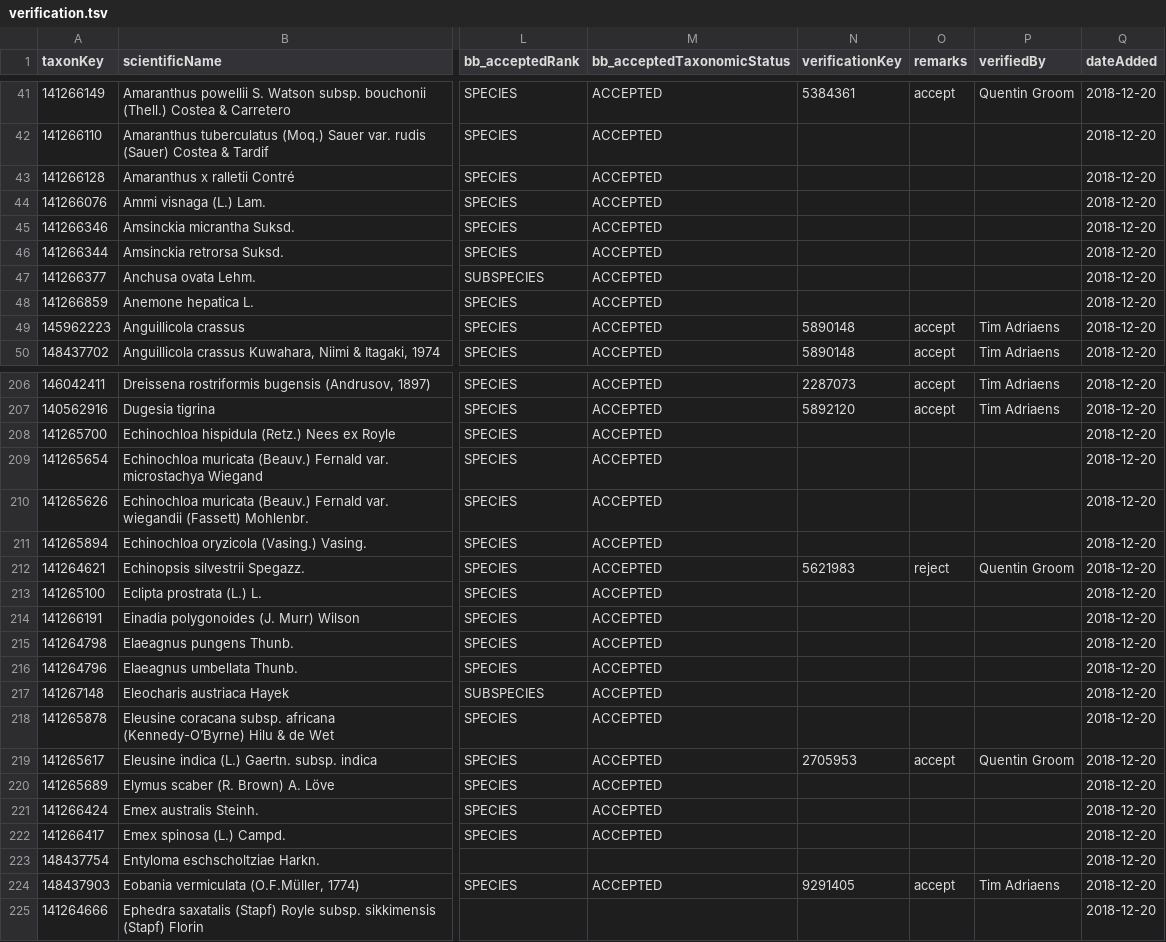
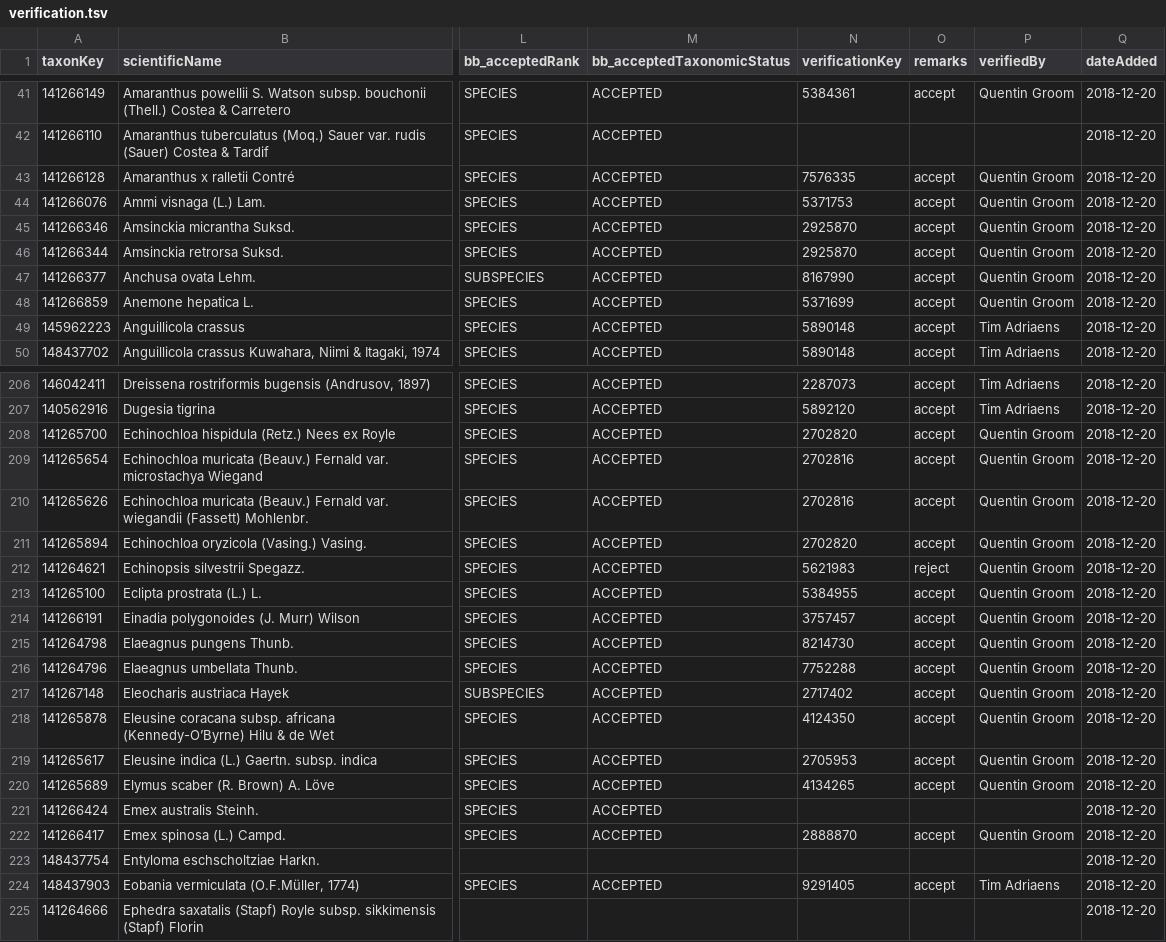
Before and after one commit to trias-project/unified-checklist, a TSV file: references/verification.tsv, drawn as a sheet; only a part is shown, gaps mark what is left out; the diff covers the shown part only; the diff names each change by its address in the sheet, - before the commit and + after, or states it on an @@ line.

Commit message:
Include verifications by Quentin Groom
+ resetting some added dates that were manually added by @timadriaens. Tim, when updating the verification, do not update dateAdded 👌

```diff
--- a/references/verification.tsv
+++ b/references/verification.tsv
-N43 (verificationKey): (empty)
+N43 (verificationKey): 7576335
-O43:O48 (remarks): (empty)
+O43:O48 (remarks): accept
-P43:P48 (verifiedBy): (empty)
+P43:P48 (verifiedBy): Quentin Groom
-N44 (verificationKey): (empty)
+N44 (verificationKey): 5371753
-N45:N46 (verificationKey): (empty)
+N45:N46 (verificationKey): 2925870
-N47 (verificationKey): (empty)
+N47 (verificationKey): 8167990
-N48 (verificationKey): (empty)
+N48 (verificationKey): 5371699
-N208 (verificationKey): (empty)
+N208 (verificationKey): 2702820
-O208:O211 (remarks): (empty)
+O208:O211 (remarks): accept
-P208:P211 (verifiedBy): (empty)
+P208:P211 (verifiedBy): Quentin Groom
-N209:N210 (verificationKey): (empty)
+N209:N210 (verificationKey): 2702816
-N211 (verificationKey): (empty)
+N211 (verificationKey): 2702820
-N213 (verificationKey): (empty)
+N213 (verificationKey): 5384955
-O213:O218 (remarks): (empty)
+O213:O218 (remarks): accept
-P213:P218 (verifiedBy): (empty)
+P213:P218 (verifiedBy): Quentin Groom
-N214 (verificationKey): (empty)
+N214 (verificationKey): 3757457
-N215 (verificationKey): (empty)
+N215 (verificationKey): 8214730
-N216 (verificationKey): (empty)
+N216 (verificationKey): 7752288
-N217 (verificationKey): (empty)
+N217 (verificationKey): 2717402
-N218 (verificationKey): (empty)
+N218 (verificationKey): 4124350
-N220 (verificationKey): (empty)
+N220 (verificationKey): 4134265
-O220 (remarks): (empty)
+O220 (remarks): accept
-P220 (verifiedBy): (empty)
+P220 (verifiedBy): Quentin Groom
-N222 (verificationKey): (empty)
+N222 (verificationKey): 2888870
-O222 (remarks): (empty)
+O222 (remarks): accept
-P222 (verifiedBy): (empty)
+P222 (verifiedBy): Quentin Groom
```
Also changed, not shown: 140 edited cells elsewhere in this file.
